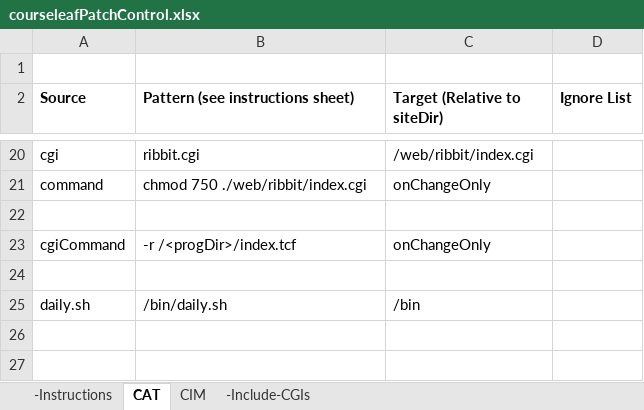
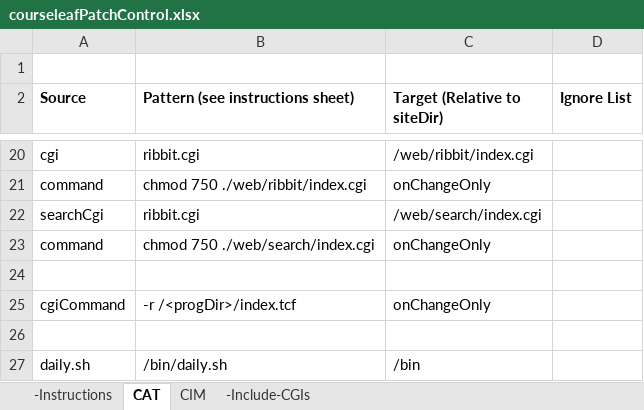
Before and after one commit to scudiero/tools, an Excel workbook: workbooks/courseleafPatchControl.xlsx, sheet CAT, drawn as a sheet; only a part is shown, gaps mark what is left out; values as stored, in another font and other column widths than the file's, no borders; the diff names each change by its address in the sheet, - before the commit and + after, or states it on an @@ line.

Commit message:
Added search directory cgi refresh

```diff
--- a/workbooks/courseleafPatchControl.xlsx (sheet CAT)
+++ b/workbooks/courseleafPatchControl.xlsx (sheet CAT)
+row 22: searchCgi | ribbit.cgi | /web/search/index.cgi
+row 23: command | chmod 750 ./web/search/index.cgi | onChangeOnly
```
